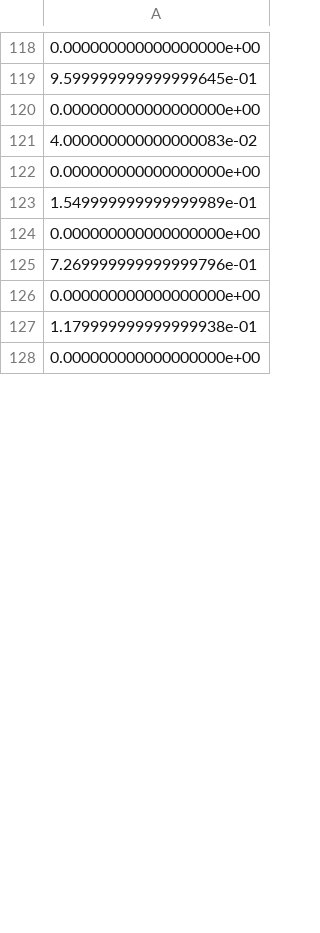
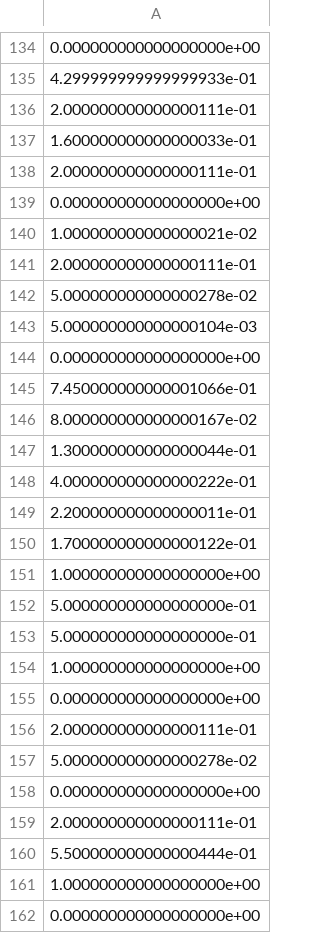
Before and after one commit to hawkij/ZERCalc, a CSV file: Output/CSVs/Scaling1.csv, drawn as a sheet; only a part is shown, gaps mark what is left out; the diff covers the shown part only.

```diff
--- a/Output/CSVs/Scaling1.csv
+++ b/Output/CSVs/Scaling1.csv
@@ -118,11 +134,29 @@
 0.000000000000000000e+00
-9.599999999999999645e-01
+4.299999999999999933e-01
+2.000000000000000111e-01
+1.600000000000000033e-01
+2.000000000000000111e-01
 0.000000000000000000e+00
-4.000000000000000083e-02
+1.000000000000000021e-02
+2.000000000000000111e-01
+5.000000000000000278e-02
+5.000000000000000104e-03
 0.000000000000000000e+00
-1.549999999999999989e-01
+7.450000000000001066e-01
+8.000000000000000167e-02
+1.300000000000000044e-01
+4.000000000000000222e-01
+2.200000000000000011e-01
+1.700000000000000122e-01
+1.000000000000000000e+00
+5.000000000000000000e-01
+5.000000000000000000e-01
+1.000000000000000000e+00
 0.000000000000000000e+00
-7.269999999999999796e-01
+2.000000000000000111e-01
+5.000000000000000278e-02
 0.000000000000000000e+00
-1.179999999999999938e-01
+2.000000000000000111e-01
+5.500000000000000444e-01
+1.000000000000000000e+00
 0.000000000000000000e+00
```
Also changed, not shown: 23 added rows, 34 removed rows, 22 moved rows and 34 edited cells elsewhere in this file, Output/CSVs/Inverse.csv, Output/CSVs/Lambda.csv, 5 other files.
